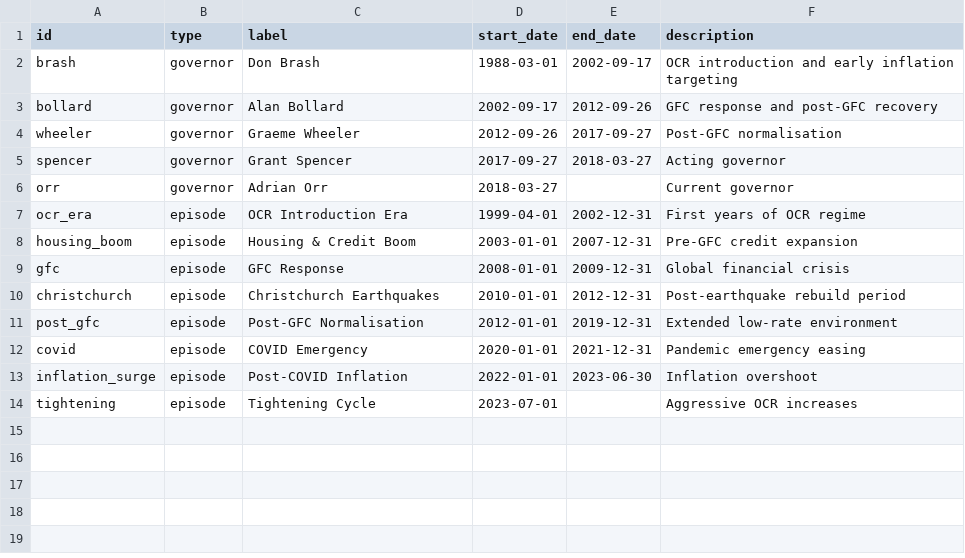
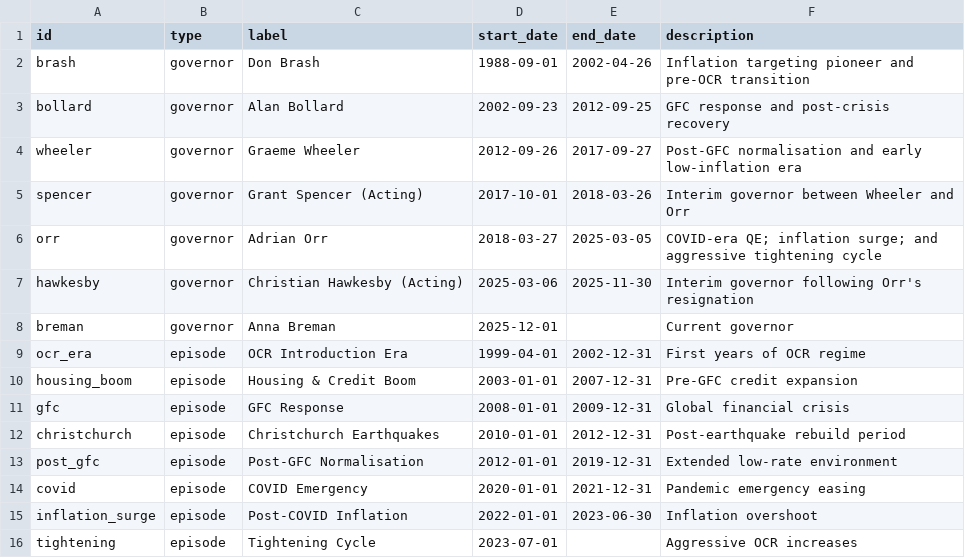
Before and after one commit to shayan-taba/nz-taylor-rule-dashboard, a CSV file: src/data/statics/regime_definitions.csv, drawn as a sheet.

```diff
--- a/src/data/statics/regime_definitions.csv
+++ b/src/data/statics/regime_definitions.csv
@@ -1,7 +1,9 @@
 id,type,label,start_date,end_date,description
-brash,governor,Don Brash,1988-03-01,2002-09-17,OCR introduction and early inflation targeting
-bollard,governor,Alan Bollard,2002-09-17,2012-09-26,GFC response and post-GFC recovery
-wheeler,governor,Graeme Wheeler,2012-09-26,2017-09-27,Post-GFC normalisation
-spencer,governor,Grant Spencer,2017-09-27,2018-03-27,Acting governor
-orr,governor,Adrian Orr,2018-03-27,,Current governor
+brash,governor,Don Brash,1988-09-01,2002-04-26,Inflation targeting pioneer and pre-OCR transition
+bollard,governor,Alan Bollard,2002-09-23,2012-09-25,GFC response and post-crisis recovery
+wheeler,governor,Graeme Wheeler,2012-09-26,2017-09-27,Post-GFC normalisation and early low-inflation era
+spencer,governor,Grant Spencer (Acting),2017-10-01,2018-03-26,Interim governor between Wheeler and Orr
+orr,governor,Adrian Orr,2018-03-27,2025-03-05,COVID-era QE; inflation surge; and aggressive tightening cycle
+hawkesby,governor,Christian Hawkesby (Acting),2025-03-06,2025-11-30,Interim governor following Orr's resignation
+breman,governor,Anna Breman,2025-12-01,,Current governor
 ocr_era,episode,OCR Introduction Era,1999-04-01,2002-12-31,First years of OCR regime
```
Also changed, not shown: 18 other files.
